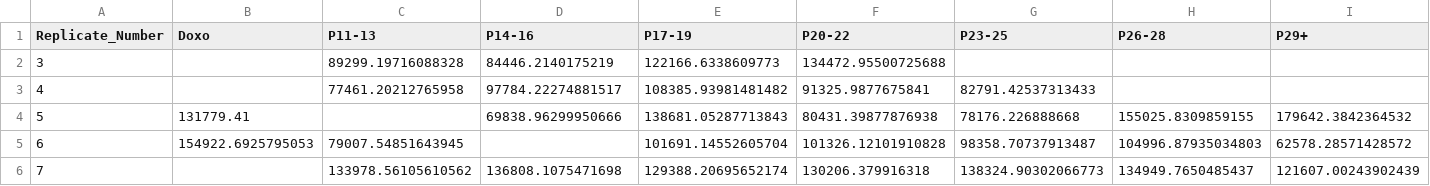
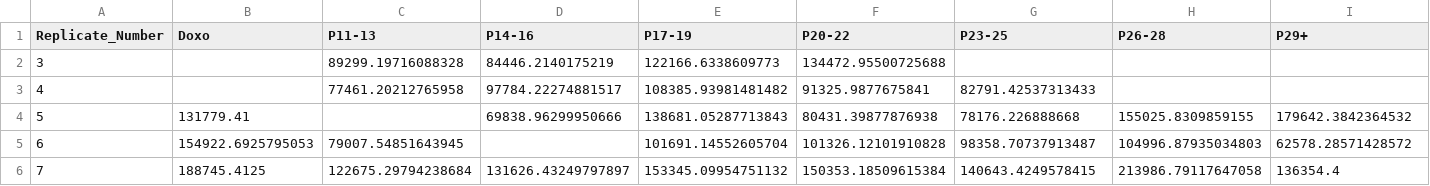
Before and after one commit to allielas/HTP_fibroblasts_mitolyso, a CSV file: area_pivot_Excluding Cells Touching Borders.csv, drawn as a sheet; only a part is shown; the diff covers the shown part only; the diff names each change by its address in the sheet, - before the commit and + after, or states it on an @@ line.

```diff
--- a/area_pivot_Excluding Cells Touching Borders.csv
+++ b/area_pivot_Excluding Cells Touching Borders.csv
-B6 (Doxo): (empty)
+B6 (Doxo): 188745.4125
-C6 (P11-13): 133978.56105610562
+C6 (P11-13): 122675.29794238684
-D6 (P14-16): 136808.1075471698
+D6 (P14-16): 131626.43249797897
-E6 (P17-19): 129388.20695652174
+E6 (P17-19): 153345.09954751132
-F6 (P20-22): 130206.379916318
+F6 (P20-22): 150353.18509615384
-G6 (P23-25): 138324.90302066773
+G6 (P23-25): 140643.4249578415
-H6 (P26-28): 134949.7650485437
+H6 (P26-28): 213986.79117647058
-I6 (P29+): 121607.00243902439
+I6 (P29+): 136354.4
```
Also changed, not shown: 1 edited cell elsewhere in this file, area_pivot.csv, 6 other files.
